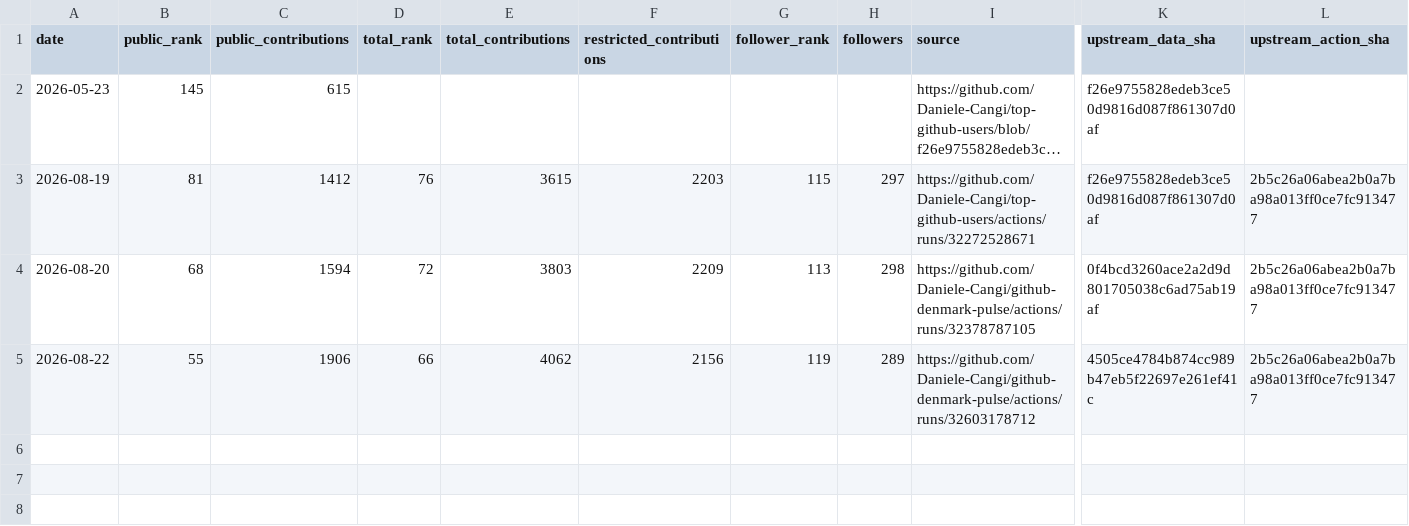
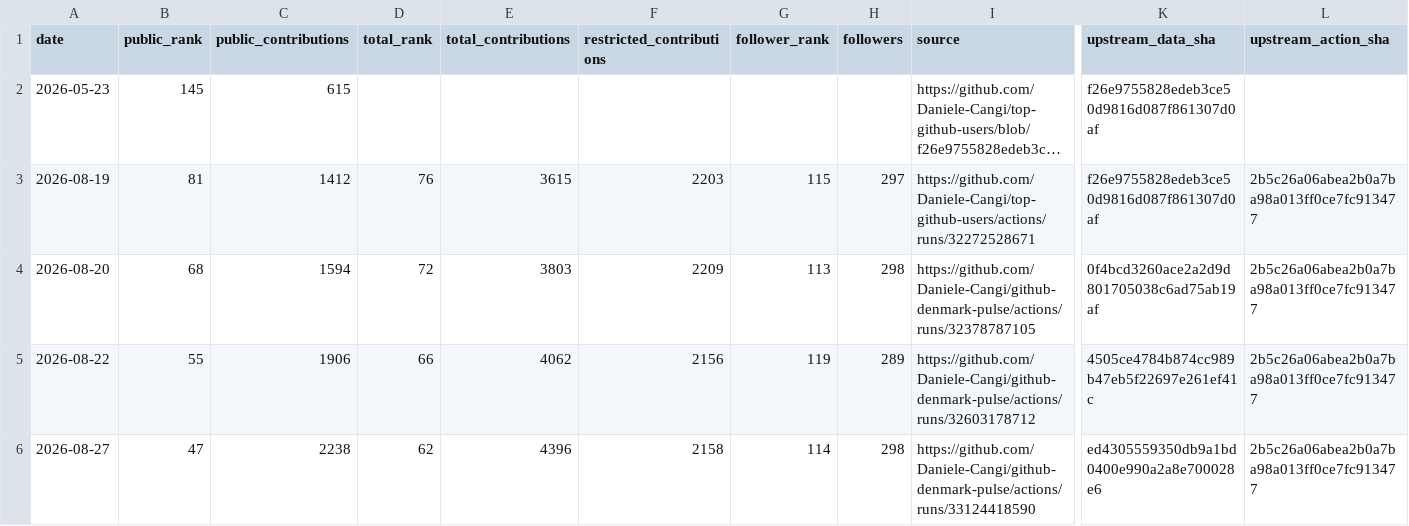
Before and after one commit to Daniele-Cangi/github-denmark-pulse, a CSV file: data/history.csv, drawn as a sheet; only a part is shown, gaps mark what is left out; long unchanged cells end in …; rows hold the shown columns only; the diff names each change by its address in the sheet, - before the commit and + after, or states it on an @@ line.

```diff
--- a/data/history.csv
+++ b/data/history.csv
+row 6: 2026-08-27 | 47 | 2238 | 62 | 4396 | 2158 | 114 | 298 | https://github.com/Daniele-Cangi/github-denmark-pulse/actions/runs/33124418590 | ed4305559350db9a1bd0400e990a2a8e700028e6 | 2b5c26a06abea2b0a7ba98a013ff0ce7fc913477
```
Also changed, not shown: 5 other files.
